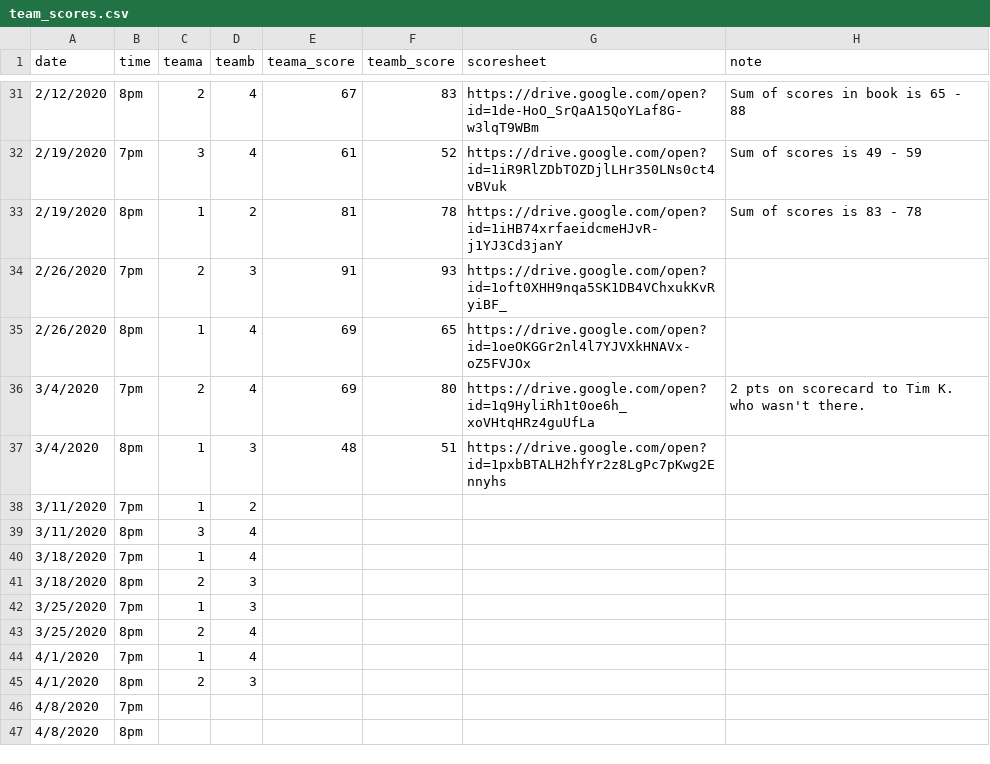
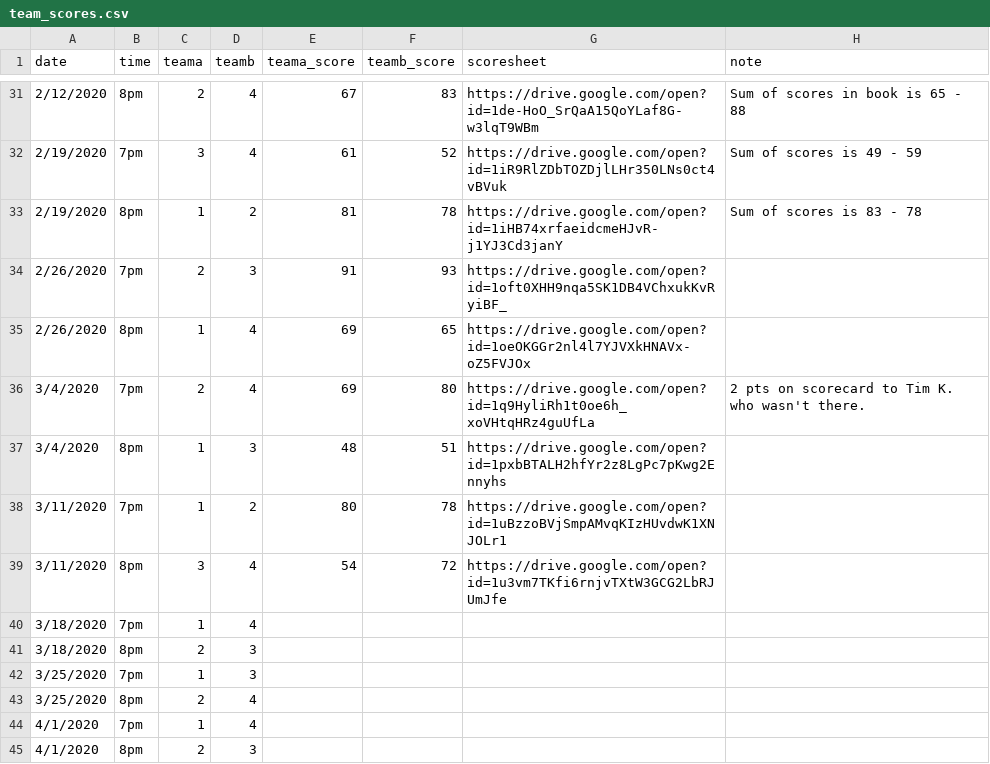
Before and after one commit to corynissen/WNB, a CSV file: data/team_scores.csv, drawn as a sheet; only a part is shown, gaps mark what is left out; the shorter side is filled out with more unchanged rows.

```diff
--- a/data/team_scores.csv
+++ b/data/team_scores.csv
@@ -37,4 +37,4 @@ date,time,teama,teamb,teama_score,teamb_score,scoresheet,note
 3/4/2020,8pm,1,3,48,51,https://drive.google.com/open?id=1pxbBTALH2hfYr2z8LgPc7pKwg2Ennyhs,
-3/11/2020,7pm,1,2,,,,
-3/11/2020,8pm,3,4,,,,
+3/11/2020,7pm,1,2,80,78,https://drive.google.com/open?id=1uBzzoBVjSmpAMvqKIzHUvdwK1XNJOLr1,
+3/11/2020,8pm,3,4,54,72,https://drive.google.com/open?id=1u3vm7TKfi6rnjvTXtW3GCG2LbRJUmJfe,
 3/18/2020,7pm,1,4,,,,
```
Also changed, not shown: data/individual_scores.csv, 1 other file.
